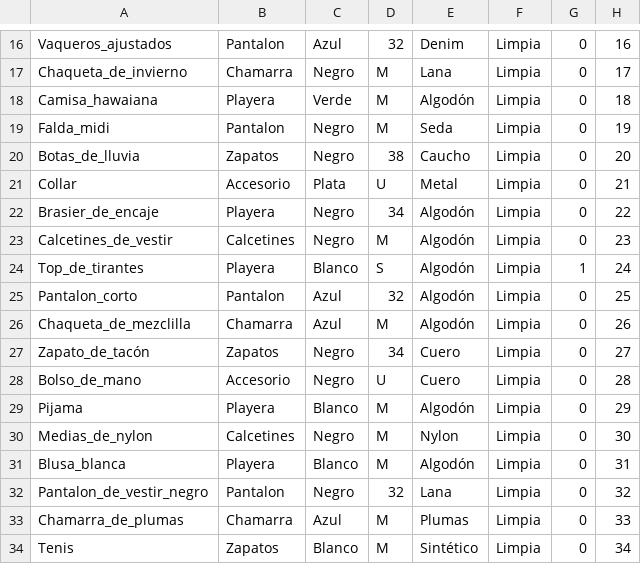
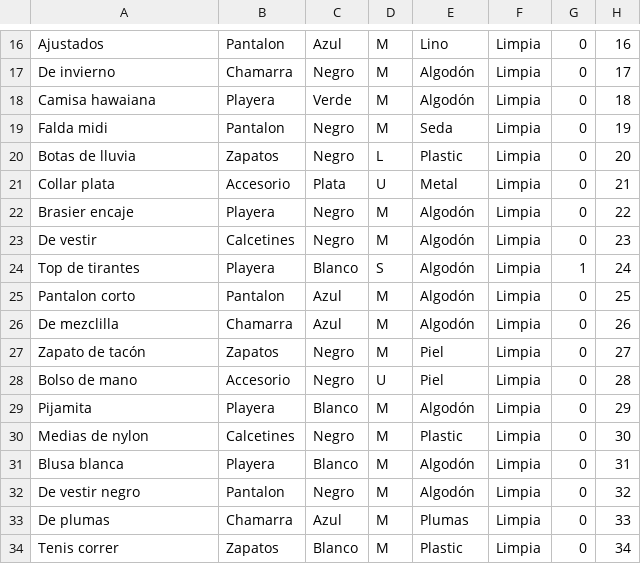
Before and after one commit to diegoquezadaco/Diego-Quezada-Colorado-TC1031, a CSV file: Closeet.csv, drawn as a sheet; only a part is shown, gaps mark what is left out; the diff covers the shown part only; the diff names each change by its address in the sheet, - before the commit and + after, or states it on an @@ line.

```diff
--- a/Closeet.csv
+++ b/Closeet.csv
-A16: Vaqueros_ajustados
+A16: Ajustados
-D16: 32
+D16: M
-E16: Denim
+E16: Lino
-A17: Chaqueta_de_invierno
+A17: De invierno
-E17: Lana
+E17: Algodón
-A18: Camisa_hawaiana
+A18: Camisa hawaiana
-A19: Falda_midi
+A19: Falda midi
-A20: Botas_de_lluvia
+A20: Botas de lluvia
-D20: 38
+D20: L
-E20: Caucho
+E20: Plastic
-A21: Collar
+A21: Collar plata
-A22: Brasier_de_encaje
+A22: Brasier encaje
-D22: 34
+D22: M
-A23: Calcetines_de_vestir
+A23: De vestir
-A24: Top_de_tirantes
+A24: Top de tirantes
-A25: Pantalon_corto
+A25: Pantalon corto
-D25: 32
+D25: M
-A26: Chaqueta_de_mezclilla
+A26: De mezclilla
-A27: Zapato_de_tacón
+A27: Zapato de tacón
-D27: 34
+D27: M
-E27:E28: Cuero
+E27:E28: Piel
-A28: Bolso_de_mano
+A28: Bolso de mano
-A29: Pijama
+A29: Pijamita
-A30: Medias_de_nylon
+A30: Medias de nylon
-E30: Nylon
+E30: Plastic
-A31: Blusa_blanca
+A31: Blusa blanca
-A32: Pantalon_de_vestir_negro
+A32: De vestir negro
-D32: 32
+D32: M
-E32: Lana
+E32: Algodón
-A33: Chamarra_de_plumas
+A33: De plumas
-A34: Tenis
+A34: Tenis correr
-E34: Sintético
+E34: Plastic
```
Also changed, not shown: 115 edited cells elsewhere in this file, Tiendita.csv, 4 other files.
